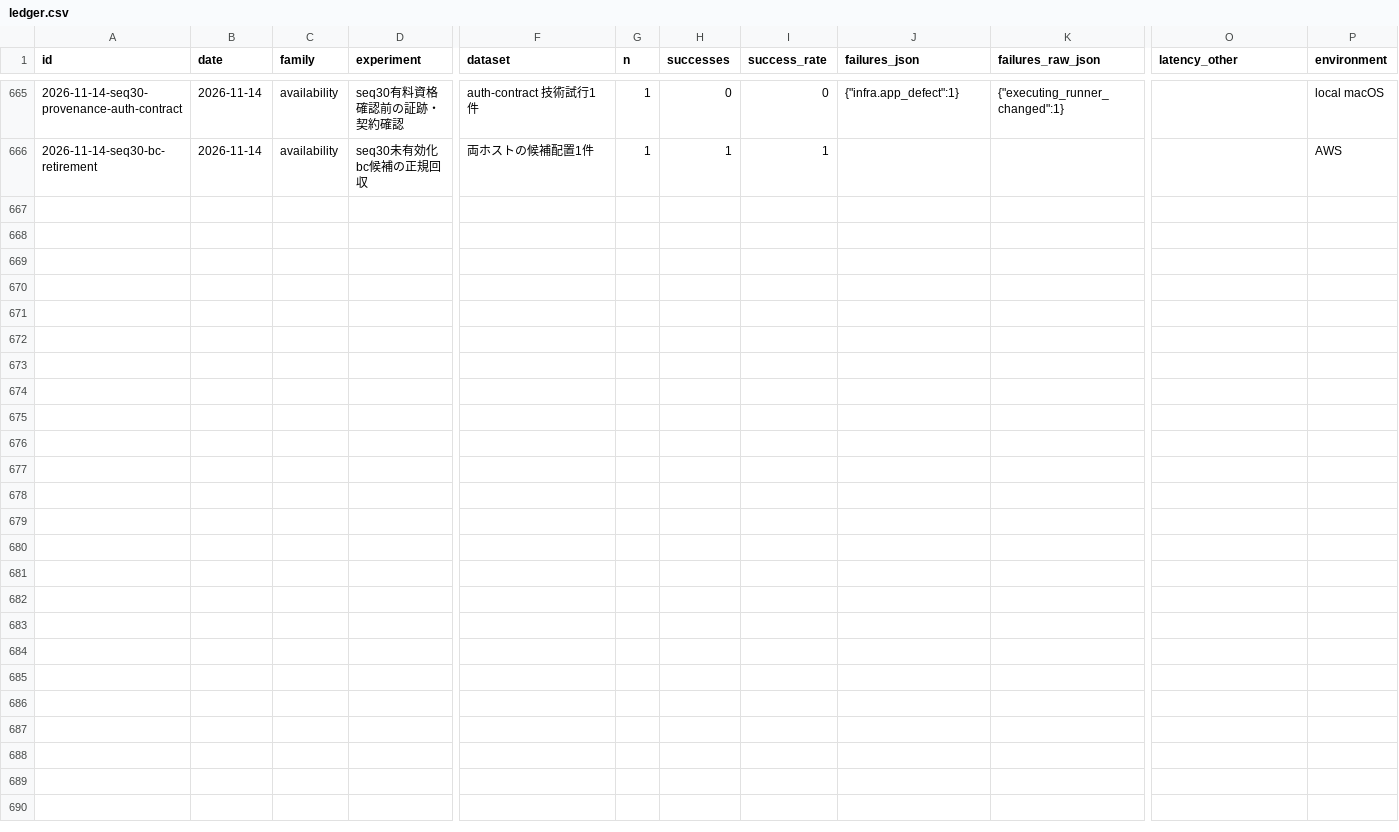
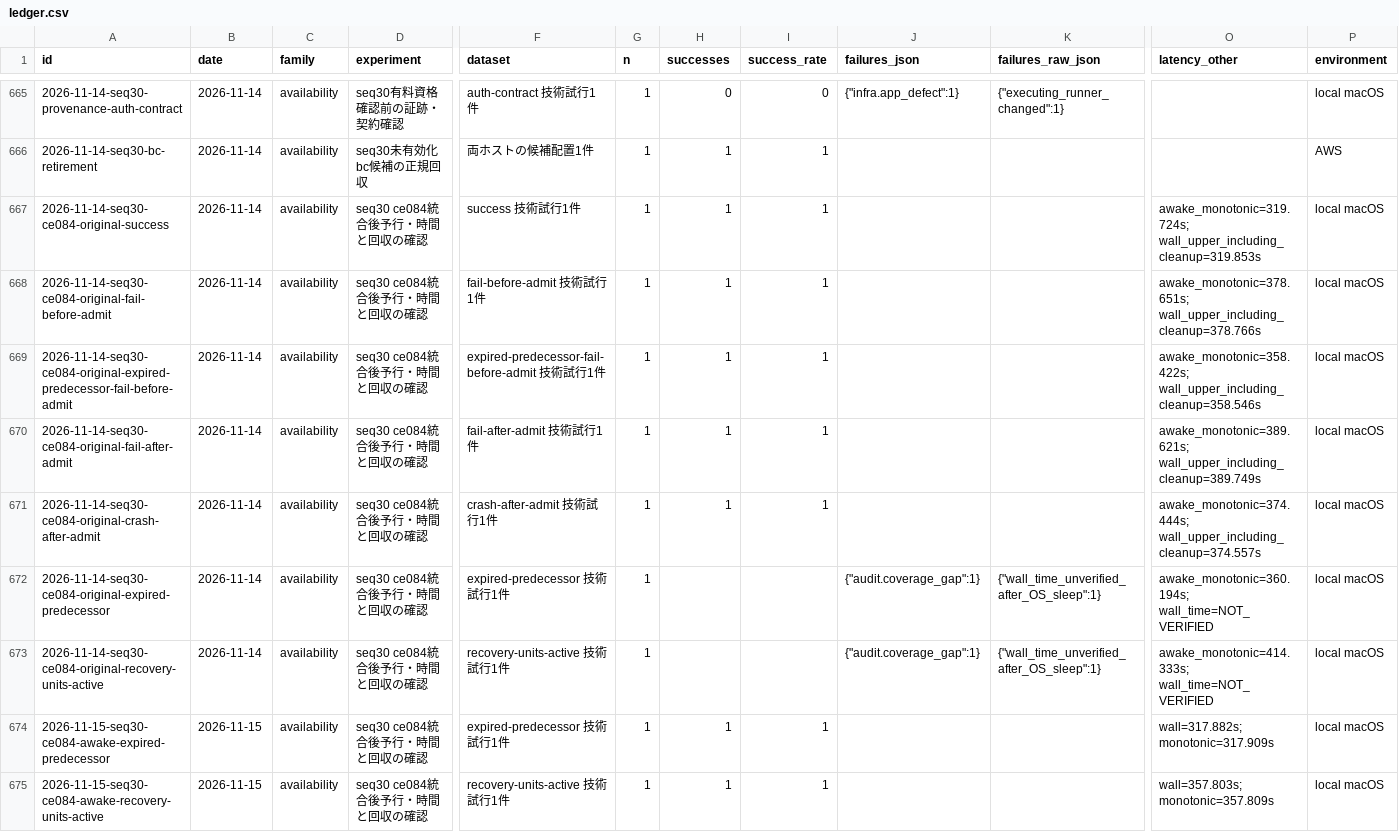
Before and after one commit to AtsushiHosaka/pals, a CSV file: docs/quality-ledger/ledger.csv, drawn as a sheet; only a part is shown, gaps mark what is left out; rows hold the shown columns only; the diff names each change by its address in the sheet, - before the commit and + after, or states it on an @@ line.

Commit message:
Release seq30 with aligned runner contract and audited rehearsal timing

```diff
--- a/docs/quality-ledger/ledger.csv
+++ b/docs/quality-ledger/ledger.csv
+row 667: 2026-11-14-seq30-ce084-original-success | 2026-11-14 | availability | seq30 ce084統合後予行・時間と回収の確認 | success 技術試行1件 | 1 | 1 | 1 |  |  | awake_monotonic=319.724s; wall_upper_including_cleanup=319.853s | local macOS
+row 668: 2026-11-14-seq30-ce084-original-fail-before-admit | 2026-11-14 | availability | seq30 ce084統合後予行・時間と回収の確認 | fail-before-admit 技術試行1件 | 1 | 1 | 1 |  |  | awake_monotonic=378.651s; wall_upper_including_cleanup=378.766s | local macOS
+row 669: 2026-11-14-seq30-ce084-original-expired-predecessor-fail-before-admit | 2026-11-14 | availability | seq30 ce084統合後予行・時間と回収の確認 | expired-predecessor-fail-before-admit 技術試行1件 | 1 | 1 | 1 |  |  | awake_monotonic=358.422s; wall_upper_including_cleanup=358.546s | local macOS
+row 670: 2026-11-14-seq30-ce084-original-fail-after-admit | 2026-11-14 | availability | seq30 ce084統合後予行・時間と回収の確認 | fail-after-admit 技術試行1件 | 1 | 1 | 1 |  |  | awake_monotonic=389.621s; wall_upper_including_cleanup=389.749s | local macOS
+row 671: 2026-11-14-seq30-ce084-original-crash-after-admit | 2026-11-14 | availability | seq30 ce084統合後予行・時間と回収の確認 | crash-after-admit 技術試行1件 | 1 | 1 | 1 |  |  | awake_monotonic=374.444s; wall_upper_including_cleanup=374.557s | local macOS
+row 672: 2026-11-14-seq30-ce084-original-expired-predecessor | 2026-11-14 | availability | seq30 ce084統合後予行・時間と回収の確認 | expired-predecessor 技術試行1件 | 1 |  |  | {"audit.coverage_gap":1} | {"wall_time_unverified_after_OS_sleep":1} | awake_monotonic=360.194s; wall_time=NOT_VERIFIED | local macOS
+row 673: 2026-11-14-seq30-ce084-original-recovery-units-active | 2026-11-14 | availability | seq30 ce084統合後予行・時間と回収の確認 | recovery-units-active 技術試行1件 | 1 |  |  | {"audit.coverage_gap":1} | {"wall_time_unverified_after_OS_sleep":1} | awake_monotonic=414.333s; wall_time=NOT_VERIFIED | local macOS
+row 674: 2026-11-15-seq30-ce084-awake-expired-predecessor | 2026-11-15 | availability | seq30 ce084統合後予行・時間と回収の確認 | expired-predecessor 技術試行1件 | 1 | 1 | 1 |  |  | wall=317.882s; monotonic=317.909s | local macOS
+row 675: 2026-11-15-seq30-ce084-awake-recovery-units-active | 2026-11-15 | availability | seq30 ce084統合後予行・時間と回収の確認 | recovery-units-active 技術試行1件 | 1 | 1 | 1 |  |  | wall=357.803s; monotonic=357.809s | local macOS
```
Also changed, not shown: 8 other files.
